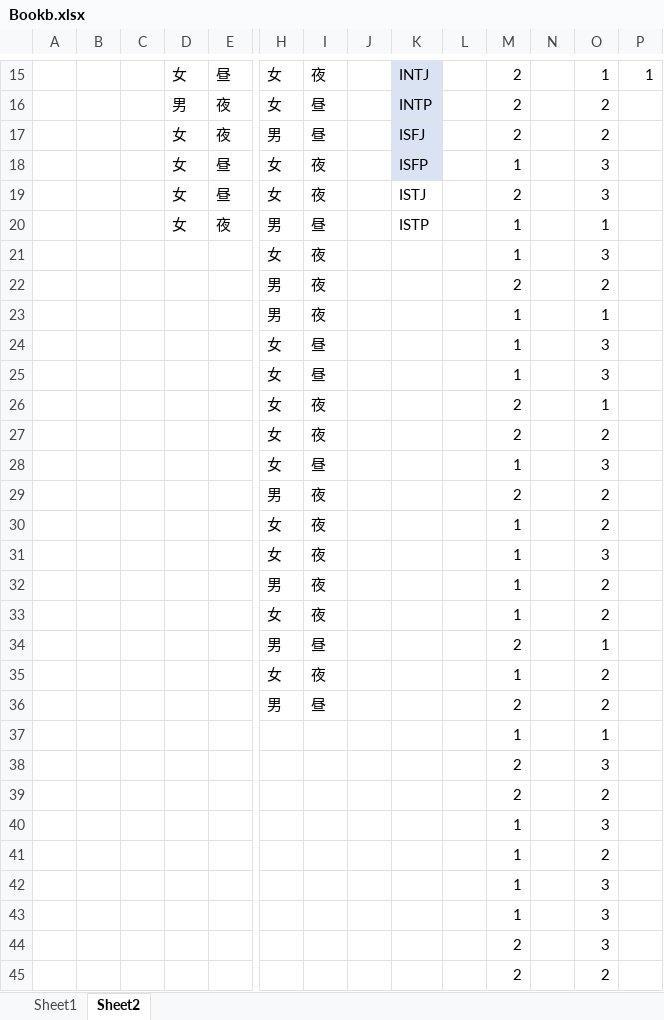
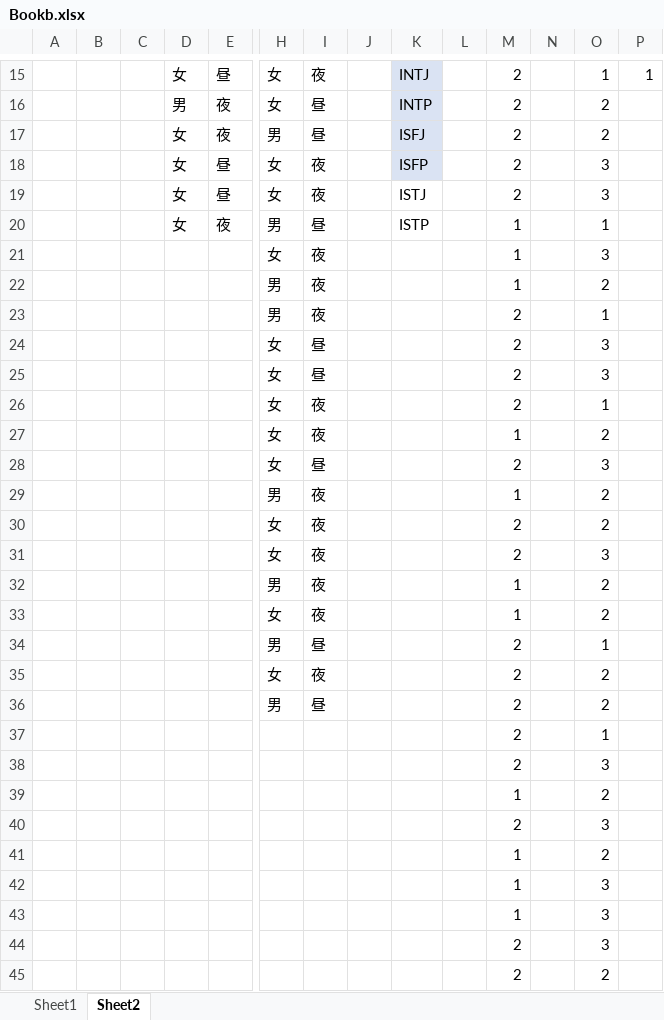
Before and after one commit to horiesotaro/matching, an Excel workbook: Bookb.xlsx, sheet Sheet2, drawn as a sheet; only a part is shown, gaps mark what is left out; values as stored, in another font and other column widths than the file's, no borders; removed rows and columns are numbered as before the commit, all else as after; rows hold the shown columns only; the diff covers the shown part only; the diff names each change by its address in the sheet, - before the commit and + after, or states it on an @@ line.

```diff
--- a/Bookb.xlsx (sheet Sheet2)
+++ b/Bookb.xlsx (sheet Sheet2)
-M18: 1
+M18: 2
-M22: 2
+M22: 1
-M23:M25: 1
+M23:M25: 2
@@ row 30 moved to row 27: 女 @@
+row 28:  |  |  |  |  | 女 | 昼 |  |  |  | 2 |  | 3
+row 29:  |  |  |  |  | 男 | 夜 |  |  |  | 1 |  | 2
-row 28:  |  |  |  |  | 女 | 昼 |  |  |  | 1 |  | 3
-row 29:  |  |  |  |  | 男 | 夜 |  |  |  | 2 |  | 2
-M31: 1
+M31: 2
-row 35:  |  |  |  |  | 女 | 夜 |  |  |  | 1 |  | 2
+row 35:  |  |  |  |  | 女 | 夜 |  |  |  | 2 |  | 2
@@ row 37 moved to row 46: 1 @@
@@ row 46 moved to row 37: 2 @@
@@ row 39 moved to row 54: 2 @@
@@ row 40 moved to row 67: 1 @@
@@ row 59 moved to row 40: 2 @@
@@ row 64 moved to row 41: 1 @@
```
Also changed, not shown: other rows of this sheet, sheet Sheet1.
